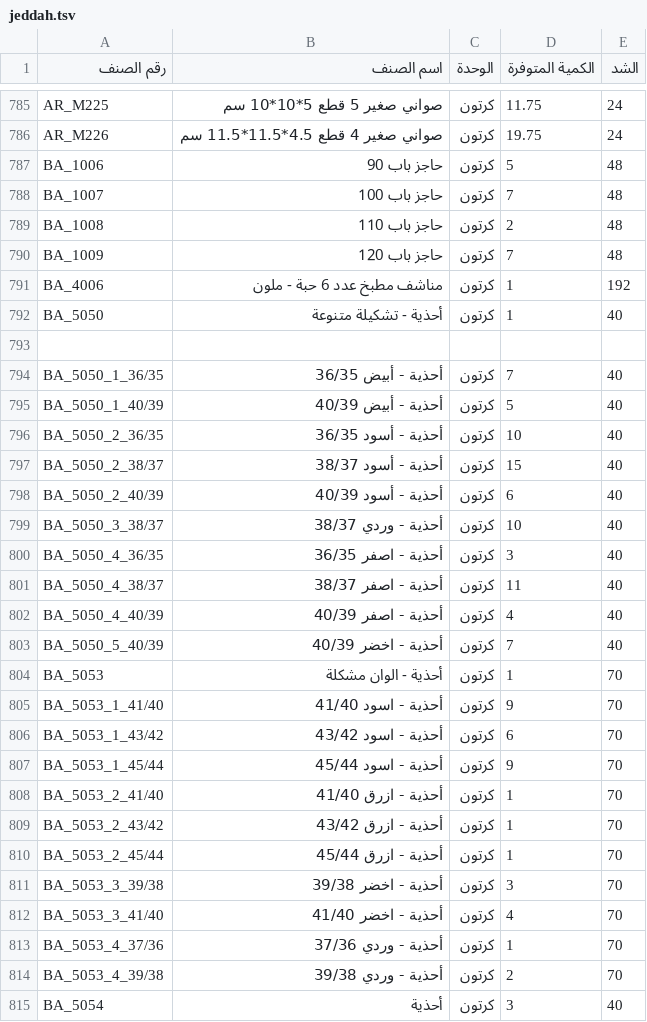
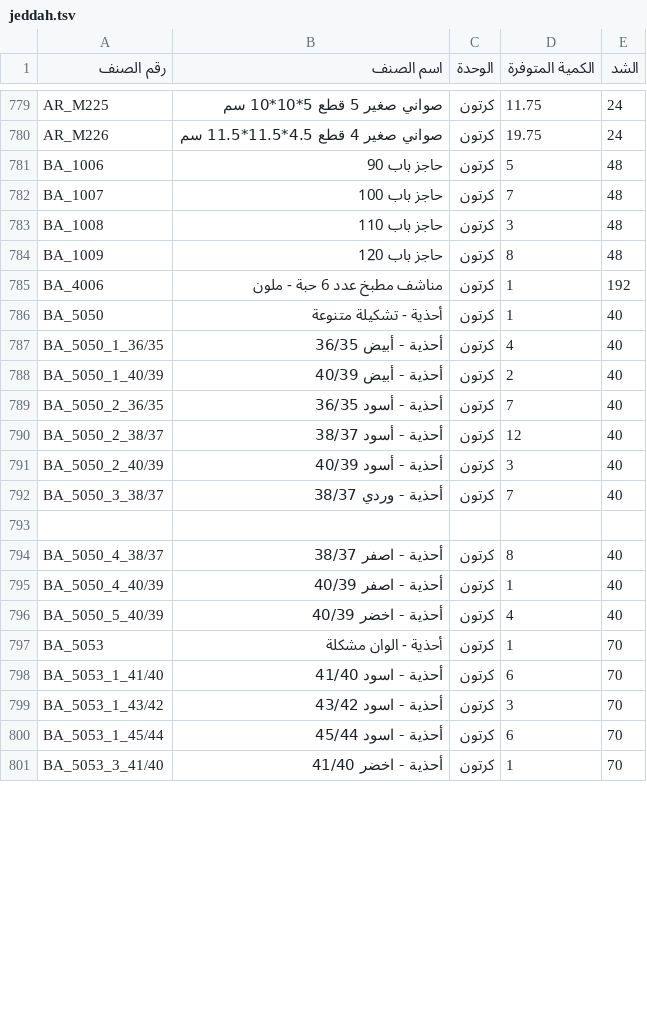
Before and after one commit to al-hzmi/inventory-system, a TSV file: data/jeddah.tsv, drawn as a sheet; only a part is shown, gaps mark what is left out; the diff covers the shown part only.

```diff
--- a/data/jeddah.tsv
+++ b/data/jeddah.tsv
@@ -788,28 +782,20 @@ BA_1006	حاجز باب 90	كرتون	5	48
 BA_1007	حاجز باب 100	كرتون	7	48			
-BA_1008	حاجز باب 110	كرتون	2	48			
-BA_1009	حاجز باب 120	كرتون	7	48			
+BA_1008	حاجز باب 110	كرتون	3	48			
+BA_1009	حاجز باب 120	كرتون	8	48			
 BA_4006	مناشف مطبخ عدد 6 حبة - ملون	كرتون	1	192			
 BA_5050	أحذية - تشكيلة متنوعة	كرتون	1	40			
-							
-BA_5050_1_36/35	أحذية - أبيض 36/35	كرتون	7	40			
-BA_5050_1_40/39	أحذية - أبيض 40/39	كرتون	5	40			
-BA_5050_2_36/35	أحذية - أسود 36/35	كرتون	10	40			
-BA_5050_2_38/37	أحذية - أسود 38/37	كرتون	15	40			
-BA_5050_2_40/39	أحذية - أسود 40/39	كرتون	6	40			
-BA_5050_3_38/37	أحذية - وردي 38/37	كرتون	10	40			
-BA_5050_4_36/35	أحذية - اصفر 36/35	كرتون	3	40			
-BA_5050_4_38/37	أحذية - اصفر 38/37	كرتون	11	40			
-BA_5050_4_40/39	أحذية - اصفر 40/39	كرتون	4	40			
-BA_5050_5_40/39	أحذية - اخضر 40/39	كرتون	7	40			
+BA_5050_1_36/35	أحذية - أبيض 36/35	كرتون	4	40			
+BA_5050_1_40/39	أحذية - أبيض 40/39	كرتون	2	40			
+BA_5050_2_36/35	أحذية - أسود 36/35	كرتون	7	40			
+BA_5050_2_38/37	أحذية - أسود 38/37	كرتون	12	40			
+BA_5050_2_40/39	أحذية - أسود 40/39	كرتون	3	40			
+BA_5050_3_38/37	أحذية - وردي 38/37	كرتون	7	40			
+							
+BA_5050_4_38/37	أحذية - اصفر 38/37	كرتون	8	40			
+BA_5050_4_40/39	أحذية - اصفر 40/39	كرتون	1	40			
+BA_5050_5_40/39	أحذية - اخضر 40/39	كرتون	4	40			
 BA_5053	أحذية - الوان مشكلة	كرتون	1	70			
-BA_5053_1_41/40	أحذية - اسود 41/40	كرتون	9	70			
-BA_5053_1_43/42	أحذية - اسود 43/42	كرتون	6	70			
-BA_5053_1_45/44	أحذية - اسود 45/44	كرتون	9	70			
-BA_5053_2_41/40	أحذية - ازرق 41/40	كرتون	1	70			
-BA_5053_2_43/42	أحذية - ازرق 43/42	كرتون	1	70			
-BA_5053_2_45/44	أحذية - ازرق 45/44	كرتون	1	70			
-BA_5053_3_39/38	أحذية - اخضر 39/38	كرتون	3	70			
-BA_5053_3_41/40	أحذية - اخضر 41/40	كرتون	4	70			
-BA_5053_4_37/36	أحذية - وردي 37/36	كرتون	1	70			
-BA_5053_4_39/38	أحذية - وردي 39/38	كرتون	2	70			
-BA_5054	أحذية	كرتون	3	40			
+BA_5053_1_41/40	أحذية - اسود 41/40	كرتون	6	70			
+BA_5053_1_43/42	أحذية - اسود 43/42	كرتون	3	70			
+BA_5053_1_45/44	أحذية - اسود 45/44	كرتون	6	70			
+BA_5053_3_41/40	أحذية - اخضر 41/40	كرتون	1	70			
```
Also changed, not shown: 25 added rows, 29 removed rows and 60 edited cells elsewhere in this file.
